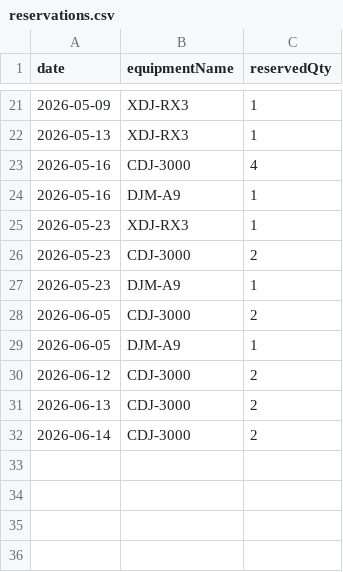
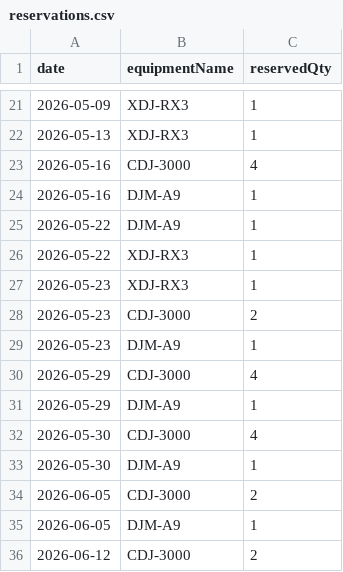
Before and after one commit to spacehash/spacehash.github.io, a CSV file: src/resources/reservations.csv, drawn as a sheet; only a part is shown, gaps mark what is left out; the shorter side is filled out with more unchanged rows; the diff names each change by its address in the sheet, - before the commit and + after, or states it on an @@ line.

Commit message:
reservation update

```diff
--- a/src/resources/reservations.csv
+++ b/src/resources/reservations.csv
+row 25: 2026-05-22 | DJM-A9 | 1
+row 26: 2026-05-22 | XDJ-RX3 | 1
+row 30: 2026-05-29 | CDJ-3000 | 4
+row 31: 2026-05-29 | DJM-A9 | 1
+row 32: 2026-05-30 | CDJ-3000 | 4
+row 33: 2026-05-30 | DJM-A9 | 1
```
